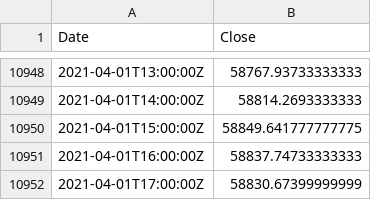
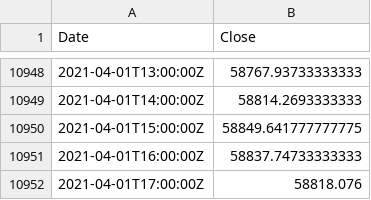
Before and after one commit to hackistic/gm, a CSV file: WMA60_1700_010421.csv, drawn as a sheet; only a part is shown, gaps mark what is left out.

Commit message:
Update WMA60_1700_010421.csv

```diff
--- a/WMA60_1700_010421.csv
+++ b/WMA60_1700_010421.csv
@@ -10951,2 +10951,2 @@ Date,Close
 2021-04-01T16:00:00Z,58837.74733333333
-2021-04-01T17:00:00Z,58830.67399999999
+2021-04-01T17:00:00Z,58818.076
```
